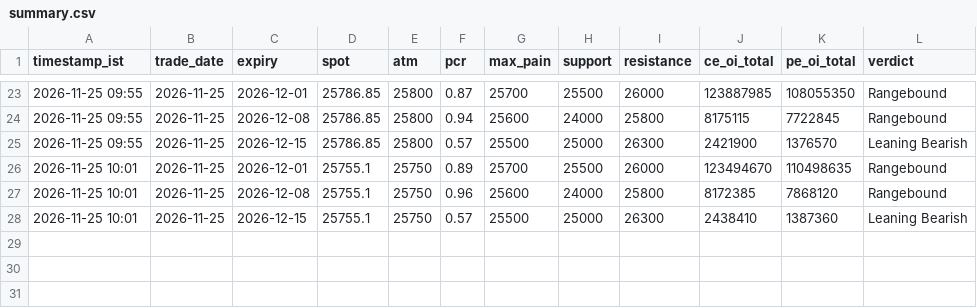
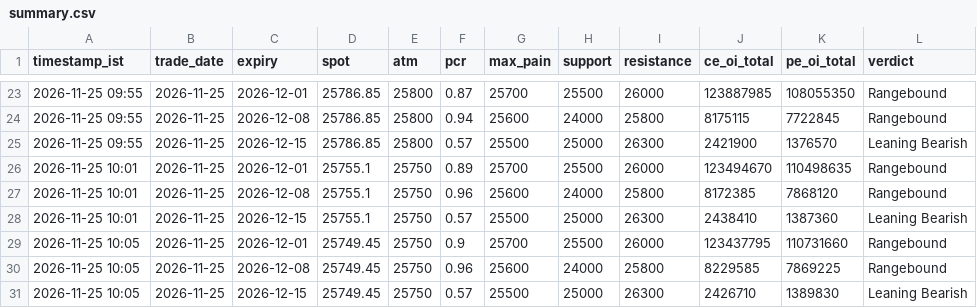
Before and after one commit to ddtambe/Nifty50_Options, a CSV file: data/2026-11-25/summary.csv, drawn as a sheet; only a part is shown, gaps mark what is left out.

```diff
--- a/data/2026-11-25/summary.csv
+++ b/data/2026-11-25/summary.csv
@@ -28 +28,4 @@ timestamp_ist,trade_date,expiry,spot,atm,pcr,max_pain,support,resistance,ce_oi_t
 2026-11-25 10:01,2026-11-25,2026-12-15,25755.1,25750,0.57,25500,25000,26300,2438410,1387360,Leaning Bearish
+2026-11-25 10:05,2026-11-25,2026-12-01,25749.45,25750,0.9,25700,25500,26000,123437795,110731660,Rangebound
+2026-11-25 10:05,2026-11-25,2026-12-08,25749.45,25750,0.96,25600,24000,25800,8229585,7869225,Rangebound
+2026-11-25 10:05,2026-11-25,2026-12-15,25749.45,25750,0.57,25500,25000,26300,2426710,1389830,Leaning Bearish
```
Also changed, not shown: data/2026-11-25/2026-12-01_raw.csv, data/2026-11-25/2026-12-08_buildup.csv, 7 other files.
